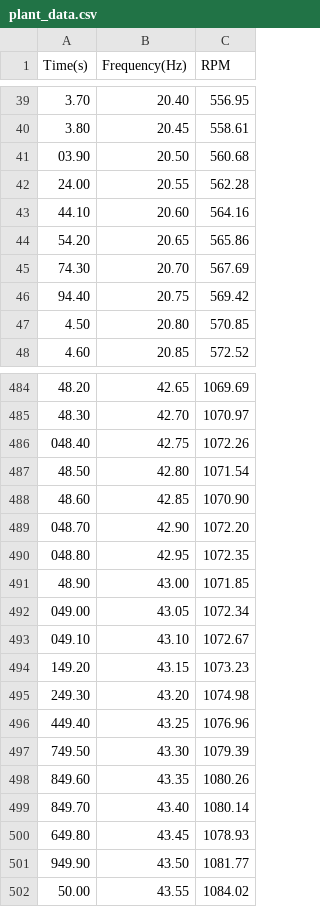
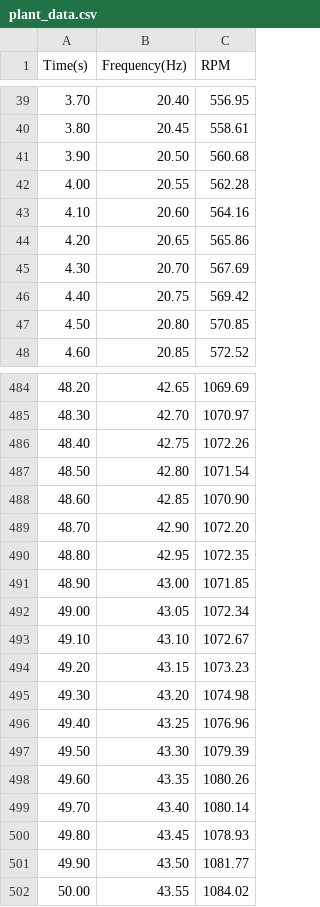
Before and after one commit to sergio241618/Triphasic_Motor_Control, a CSV file: plant_data.csv, drawn as a sheet; only a part is shown, gaps mark what is left out; the diff covers the shown part only.

```diff
--- a/plant_data.csv
+++ b/plant_data.csv
@@ -40,8 +40,8 @@ Time(s),Frequency(Hz),RPM
 3.80,20.45,558.61
-03.90,20.50,560.68
-24.00,20.55,562.28
-44.10,20.60,564.16
-54.20,20.65,565.86
-74.30,20.70,567.69
-94.40,20.75,569.42
+3.90,20.50,560.68
+4.00,20.55,562.28
+4.10,20.60,564.16
+4.20,20.65,565.86
+4.30,20.70,567.69
+4.40,20.75,569.42
 4.50,20.80,570.85
@@ -485,18 +485,18 @@ Time(s),Frequency(Hz),RPM
 48.30,42.70,1070.97
-048.40,42.75,1072.26
+48.40,42.75,1072.26
 48.50,42.80,1071.54
 48.60,42.85,1070.90
-048.70,42.90,1072.20
-048.80,42.95,1072.35
+48.70,42.90,1072.20
+48.80,42.95,1072.35
 48.90,43.00,1071.85
-049.00,43.05,1072.34
-049.10,43.10,1072.67
-149.20,43.15,1073.23
-249.30,43.20,1074.98
-449.40,43.25,1076.96
-749.50,43.30,1079.39
-849.60,43.35,1080.26
-849.70,43.40,1080.14
-649.80,43.45,1078.93
-949.90,43.50,1081.77
+49.00,43.05,1072.34
+49.10,43.10,1072.67
+49.20,43.15,1073.23
+49.30,43.20,1074.98
+49.40,43.25,1076.96
+49.50,43.30,1079.39
+49.60,43.35,1080.26
+49.70,43.40,1080.14
+49.80,43.45,1078.93
+49.90,43.50,1081.77
 50.00,43.55,1084.02
```
Also changed, not shown: 10 edited cells elsewhere in this file, 3 other files.
